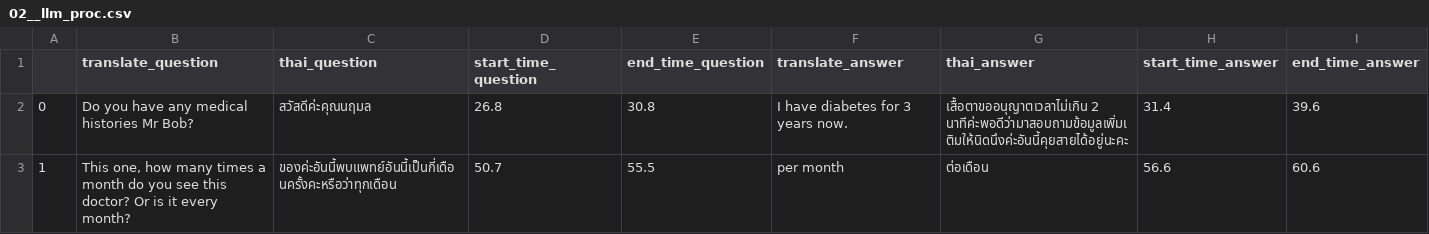
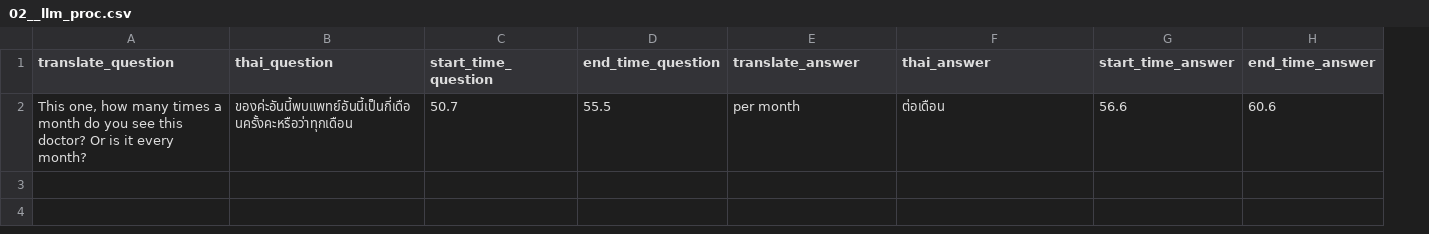
Before and after one commit to fangyuan-ksgk/translate-thai, a CSV file: 02__llm_proc.csv, drawn as a sheet; removed rows and columns are numbered as before the commit, all else as after; the diff names each change by its address in the sheet, - before the commit and + after, or states it on an @@ line.

```diff
--- a/02__llm_proc.csv
+++ b/02__llm_proc.csv
-column A, row 3: 1
-row 2: 0 | Do you have any medical histories Mr Bob? | สวัสดีค่ะคุณนฤมล | 26.8 | 30.8 | I have diabetes for 3 years now. | เสื้อตาขออนุญาตเวลาไม่เกิน 2 นาทีค่ะพอดีว่ามาสอบถามข้อมูลเพิ่มเติมให้นิดนึงค่ะอันนี้คุยสายได้อยู่นะคะ | 31.4 | 39.6
```
Also changed, not shown: 1 other file.
